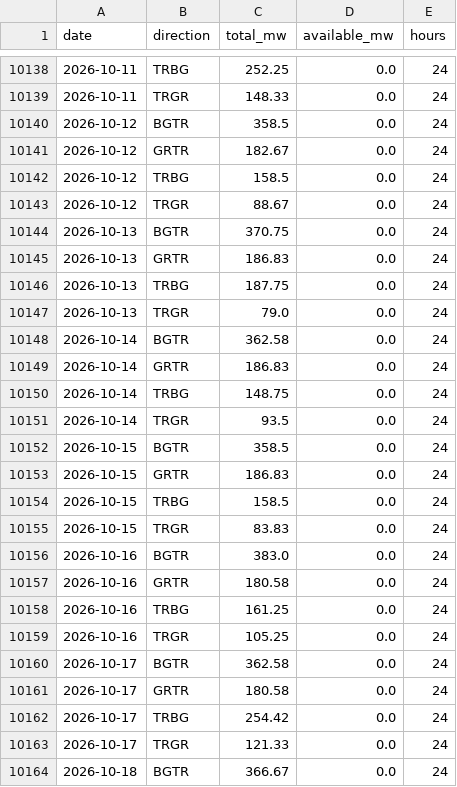
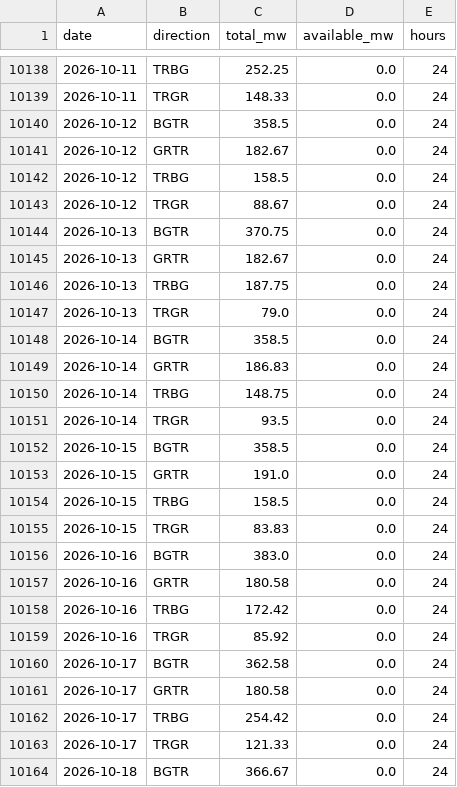
Before and after one commit to mervebozkurt35/tr-power-lab, a CSV file: data/processed/line_capacity_daily.csv, drawn as a sheet; only a part is shown, gaps mark what is left out; the diff covers the shown part only.

```diff
--- a/data/processed/line_capacity_daily.csv
+++ b/data/processed/line_capacity_daily.csv
@@ -10144,6 +10144,6 @@ date,direction,total_mw,available_mw,hours
 2026-10-13,BGTR,370.75,0.0,24
-2026-10-13,GRTR,186.83,0.0,24
+2026-10-13,GRTR,182.67,0.0,24
 2026-10-13,TRBG,187.75,0.0,24
 2026-10-13,TRGR,79.0,0.0,24
-2026-10-14,BGTR,362.58,0.0,24
+2026-10-14,BGTR,358.5,0.0,24
 2026-10-14,GRTR,186.83,0.0,24
@@ -10152,3 +10152,3 @@ date,direction,total_mw,available_mw,hours
 2026-10-15,BGTR,358.5,0.0,24
-2026-10-15,GRTR,186.83,0.0,24
+2026-10-15,GRTR,191.0,0.0,24
 2026-10-15,TRBG,158.5,0.0,24
@@ -10157,4 +10157,4 @@ date,direction,total_mw,available_mw,hours
 2026-10-16,GRTR,180.58,0.0,24
-2026-10-16,TRBG,161.25,0.0,24
-2026-10-16,TRGR,105.25,0.0,24
+2026-10-16,TRBG,172.42,0.0,24
+2026-10-16,TRGR,85.92,0.0,24
 2026-10-17,BGTR,362.58,0.0,24
```
Also changed, not shown: 16 added rows and 8 edited cells elsewhere in this file, data/processed/gas_daily.csv, data/processed/line_events.csv, 12 other files.
